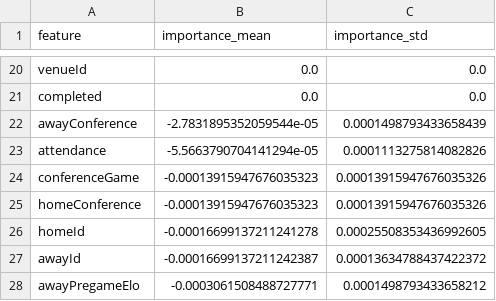
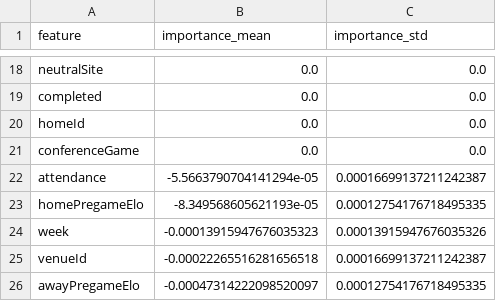
Before and after one commit to jaslone1/sport-tracker, a CSV file: ml_model/pytorch_training_winner/feature_importance.csv, drawn as a sheet; only a part is shown, gaps mark what is left out; removed rows and columns are numbered as before the commit, all else as after; the diff covers the shown part only; the diff names each change by its address in the sheet, - before the commit and + after, or states it on an @@ line.

```diff
--- a/ml_model/pytorch_training_winner/feature_importance.csv
+++ b/ml_model/pytorch_training_winner/feature_importance.csv
-A18 (feature): venueId
+A18 (feature): neutralSite
-row 22: awayConference | -2.7831895352059544e-05 | 0.0001498793433658439
+row 20: homeId | 0.0 | 0.0
+row 21: conferenceGame | 0.0 | 0.0
-C22 (importance_std): 0.0001113275814082826
+C22 (importance_std): 0.00016699137211242387
-row 24: conferenceGame | -0.00013915947676035323 | 0.00013915947676035326
+row 23: homePregameElo | -8.349568605621193e-05 | 0.00012754176718495335
-A24 (feature): homeConference
+A24 (feature): week
-row 26: homeId | -0.00016699137211241278 | 0.00025508353436992605
-row 27: awayId | -0.00016699137211242387 | 0.00013634788437422372
+row 25: venueId | -0.00022265516281656518 | 0.00016699137211242387
-B26 (importance_mean): -0.0003061508488727771
+B26 (importance_mean): -0.00047314222098520097
-C26 (importance_std): 0.0001498793433658212
+C26 (importance_std): 0.00012754176718495335
```
Also changed, not shown: 8 added rows, 10 removed rows and 16 edited cells elsewhere in this file, ml_model/pytorch_training_winner/history.csv, 11 other files.
